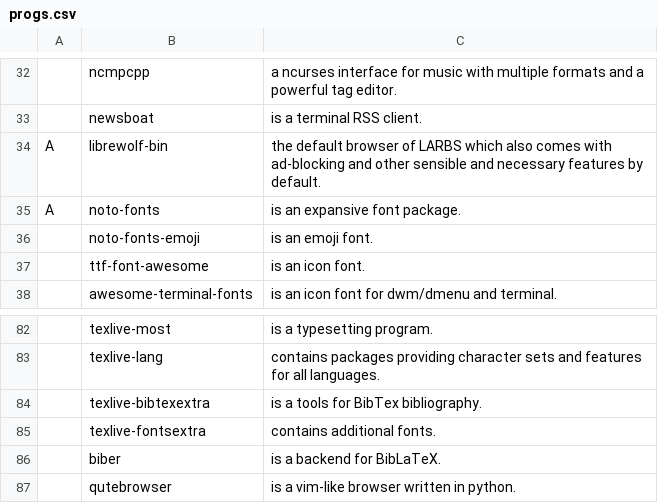
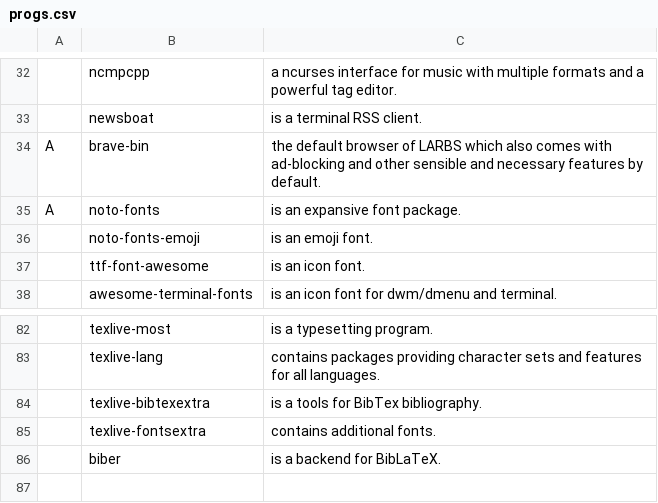
Before and after one commit to mhdenagan/progs, a CSV file: progs.csv, drawn as a sheet; only a part is shown, gaps mark what is left out; the diff names each change by its address in the sheet, - before the commit and + after, or states it on an @@ line.

Commit message:
Changed default browser.

```diff
--- a/progs.csv
+++ b/progs.csv
-B34: librewolf-bin
+B34: brave-bin
-row 87:  | qutebrowser | is a vim-like browser written in python.
```
